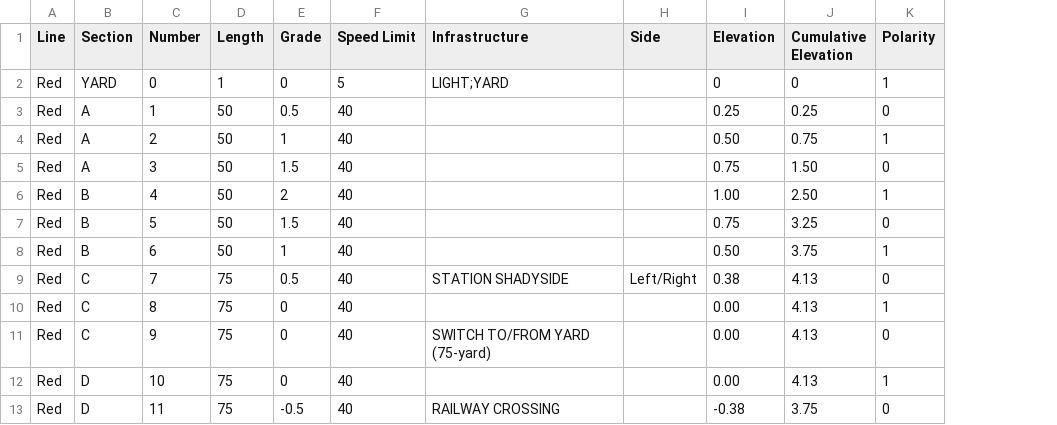
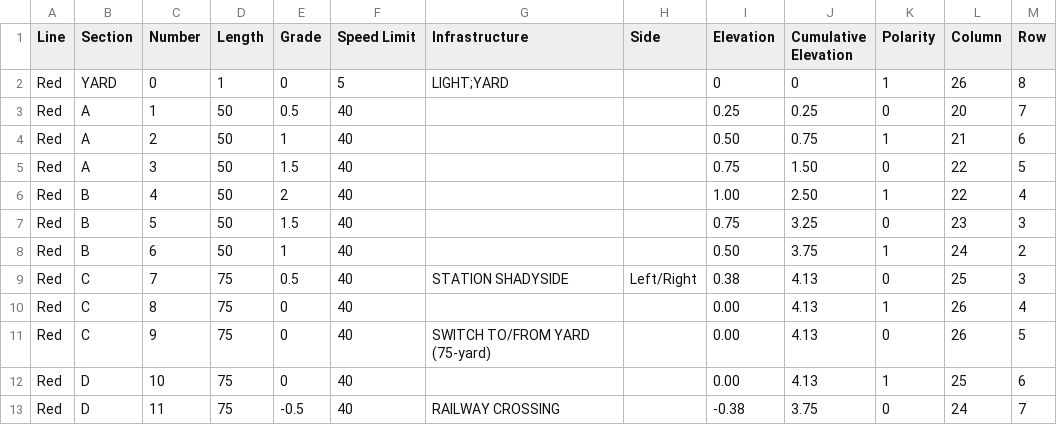
Before and after one commit to karthik-0413/ECE1140_TermProject, a CSV file: TrackModel/red_layout.csv, drawn as a sheet; only a part is shown; the diff names each change by its address in the sheet, - before the commit and + after, or states it on an @@ line.

```diff
--- a/TrackModel/red_layout.csv
+++ b/TrackModel/red_layout.csv
+column L (Column), rows 2-13: 26 | 20 | 21 | 22 | 22 | 23 | 24 | 25 | 26 | 26 | 25 | 24
+column M (Row), rows 2-13: 8 | 7 | 6 | 5 | 4 | 3 | 2 | 3 | 4 | 5 | 6 | 7
```
Also changed, not shown: 2 other files.
